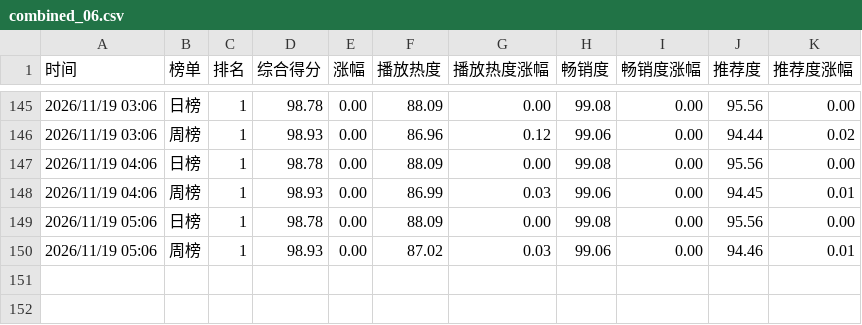
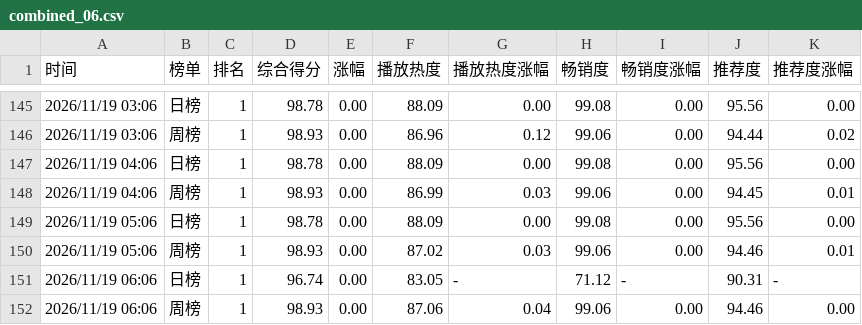
Before and after one commit to haanhaanL/mzc051, a CSV file: combined_06.csv, drawn as a sheet; only a part is shown, gaps mark what is left out.

```diff
--- a/combined_06.csv
+++ b/combined_06.csv
@@ -150 +150,3 @@
 2026/11/19 05:06,周榜,1,98.93,0.00,87.02,0.03,99.06,0.00,94.46,0.01
+2026/11/19 06:06,日榜,1,96.74,0.00,83.05,-,71.12,-,90.31,-
+2026/11/19 06:06,周榜,1,98.93,0.00,87.06,0.04,99.06,0.00,94.46,0.00
```
Also changed, not shown: daily.csv, weekly.csv.
